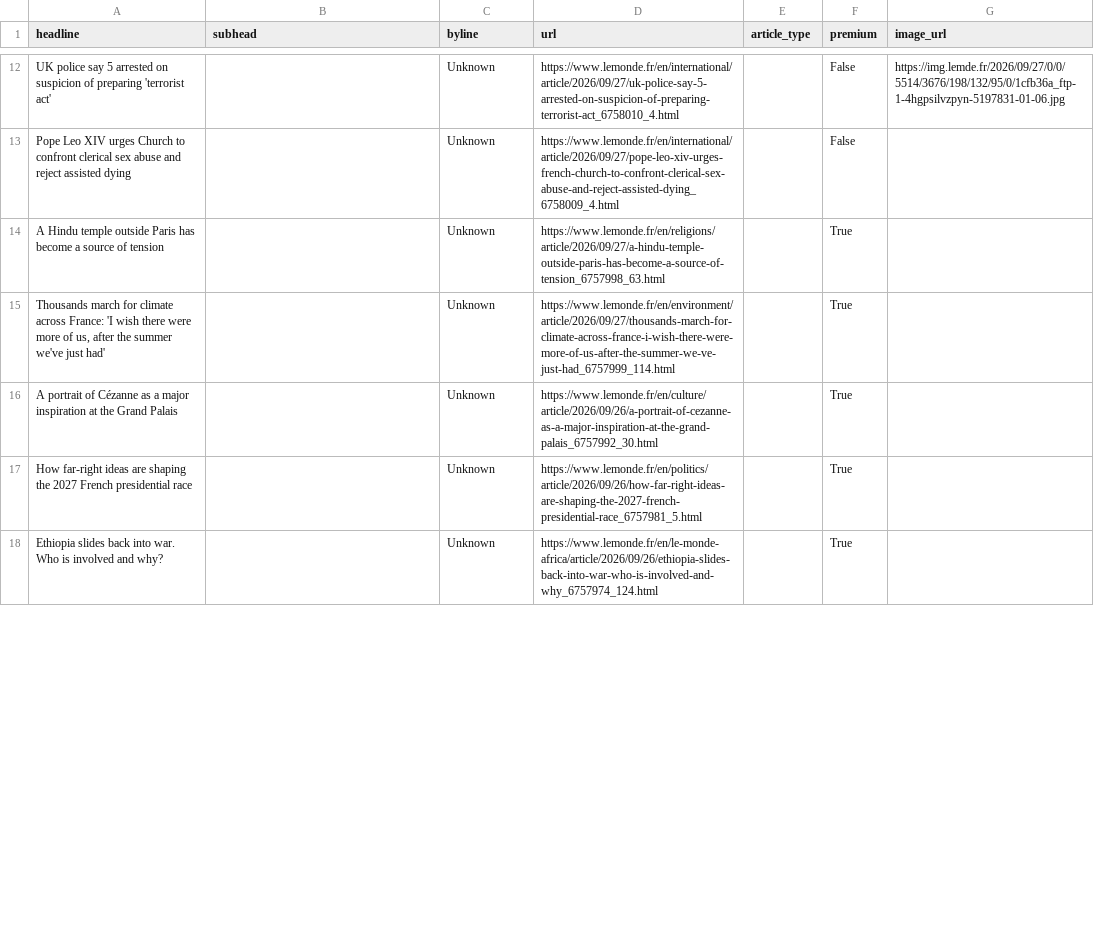
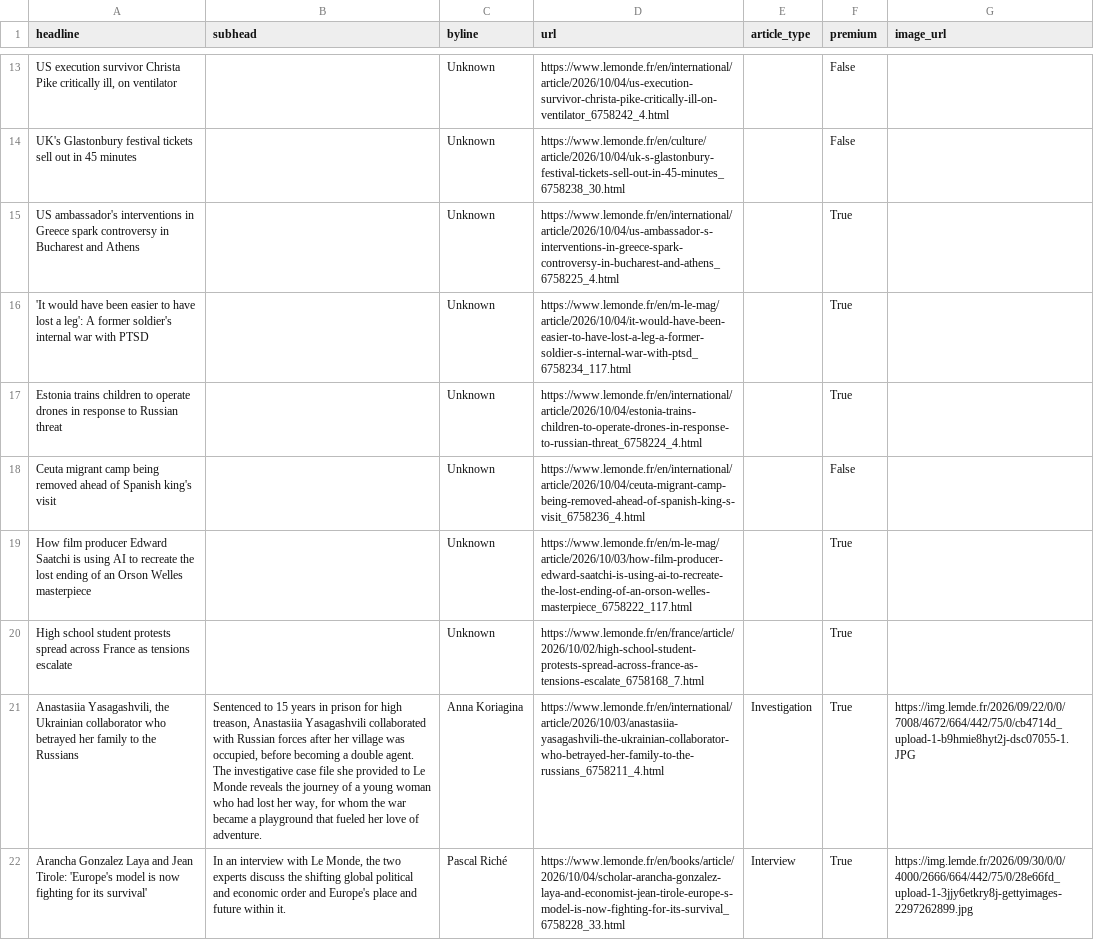
Before and after one commit to rachelavice/lede, a CSV file: hw-07/lemonde_fr_news.csv, drawn as a sheet; only a part is shown, gaps mark what is left out; addresses are those after the commit; the diff covers the shown part only; the diff names each change by its address in the sheet, - before the commit and + after, or states it on an @@ line.

```diff
--- a/hw-07/lemonde_fr_news.csv
+++ b/hw-07/lemonde_fr_news.csv
-A13 (headline): UK police say 5 arrested on suspicion of preparing 'terrorist act'
+A13 (headline): US execution survivor Christa Pike critically ill, on ventilator
-D13 (url): https://www.lemonde.fr/en/international/article/2026/09/27/uk-police-say-5-arrested-on-suspicion-of-preparing-terrorist-act_6758010_4.html
+D13 (url): https://www.lemonde.fr/en/international/article/2026/10/04/us-execution-survivor-christa-pike-critically-ill-on-ventilator_6758242_4.html
-G13 (image_url): https://img.lemde.fr/2026/09/27/0/0/5514/3676/198/132/95/0/1cfb36a_ftp-1-4hgpsilvzpyn-5197831-01-06.jpg
+G13 (image_url): (empty)
-A14 (headline): Pope Leo XIV urges Church to confront clerical sex abuse and reject assisted dying
+A14 (headline): UK's Glastonbury festival tickets sell out in 45 minutes
-D14 (url): https://www.lemonde.fr/en/international/article/2026/09/27/pope-leo-xiv-urges-french-church-to-confront-clerical-sex-abuse-and-reject-assisted-dying_6758009_4.html
+D14 (url): https://www.lemonde.fr/en/culture/article/2026/10/04/uk-s-glastonbury-festival-tickets-sell-out-in-45-minutes_6758238_30.html
-A15 (headline): A Hindu temple outside Paris has become a source of tension
+A15 (headline): US ambassador's interventions in Greece spark controversy in Bucharest and Athens
-D15 (url): https://www.lemonde.fr/en/religions/article/2026/09/27/a-hindu-temple-outside-paris-has-become-a-source-of-tension_6757998_63.html
+D15 (url): https://www.lemonde.fr/en/international/article/2026/10/04/us-ambassador-s-interventions-in-greece-spark-controversy-in-bucharest-and-athens_6758225_4.html
-A16 (headline): Thousands march for climate across France: 'I wish there were more of us, after the summer we've just had'
+A16 (headline): 'It would have been easier to have lost a leg': A former soldier's internal war with PTSD
-D16 (url): https://www.lemonde.fr/en/environment/article/2026/09/27/thousands-march-for-climate-across-france-i-wish-there-were-more-of-us-after-the-summer-we-ve-just-had_6757999_114.html
+D16 (url): https://www.lemonde.fr/en/m-le-mag/article/2026/10/04/it-would-have-been-easier-to-have-lost-a-leg-a-former-soldier-s-internal-war-with-ptsd_6758234_117.html
-A17 (headline): A portrait of Cézanne as a major inspiration at the Grand Palais
+A17 (headline): Estonia trains children to operate drones in response to Russian threat
-D17 (url): https://www.lemonde.fr/en/culture/article/2026/09/26/a-portrait-of-cezanne-as-a-major-inspiration-at-the-grand-palais_6757992_30.html
+D17 (url): https://www.lemonde.fr/en/international/article/2026/10/04/estonia-trains-children-to-operate-drones-in-response-to-russian-threat_6758224_4.html
+row 18: Ceuta migrant camp being removed ahead of Spanish king's visit |  | Unknown | https://www.lemonde.fr/en/international/article/2026/10/04/ceuta-migrant-camp-being-removed-ahead-of-spanish-king-s-visit_6758236_4.html |  | False
-A19 (headline): How far-right ideas are shaping the 2027 French presidential race
+A19 (headline): How film producer Edward Saatchi is using AI to recreate the lost ending of an Orson Welles masterpiece
-D19 (url): https://www.lemonde.fr/en/politics/article/2026/09/26/how-far-right-ideas-are-shaping-the-2027-french-presidential-race_6757981_5.html
+D19 (url): https://www.lemonde.fr/en/m-le-mag/article/2026/10/03/how-film-producer-edward-saatchi-is-using-ai-to-recreate-the-lost-ending-of-an-orson-welles-masterpiece_6758222_117.html
-A20 (headline): Ethiopia slides back into war. Who is involved and why?
+A20 (headline): High school student protests spread across France as tensions escalate
-D20 (url): https://www.lemonde.fr/en/le-monde-africa/article/2026/09/26/ethiopia-slides-back-into-war-who-is-involved-and-why_6757974_124.html
+D20 (url): https://www.lemonde.fr/en/france/article/2026/10/02/high-school-student-protests-spread-across-france-as-tensions-escalate_6758168_7.html
+row 21: Anastasiia Yasagashvili, the Ukrainian collaborator who betrayed her family to the Russians | Sentenced to 15 years in prison for high treason, Anastasiia Yasagashvili collaborated with Russian forces after her village was occupied, before becoming a double agent. The investigative case file she provided to Le Monde reveals the journey of a young woman who had lost her way, for whom the war became a playground that fueled her love of adventure. | Anna Koriagina | https://www.lemonde.fr/en/international/article/2026/10/03/anastasiia-yasagashvili-the-ukrainian-collaborator-who-betrayed-her-family-to-the-russians_6758211_4.html | Investigation | True | https://img.lemde.fr/2026/09/22/0/0/7008/4672/664/442/75/0/cb4714d_upload-1-b9hmie8hyt2j-dsc07055-1.JPG
+row 22: Arancha Gonzalez Laya and Jean Tirole: 'Europe's model is now fighting for its survival' | In an interview with Le Monde, the two experts discuss the shifting global political and economic order and Europe's place and future within it. | Pascal Riché | https://www.lemonde.fr/en/books/article/2026/10/04/scholar-arancha-gonzalez-laya-and-economist-jean-tirole-europe-s-model-is-now-fighting-for-its-survival_6758228_33.html | Interview | True | https://img.lemde.fr/2026/09/30/0/0/4000/2666/664/442/75/0/28e66fd_upload-1-3jjy6etkry8j-gettyimages-2297262899.jpg
```
Also changed, not shown: 5 added rows, 8 removed rows and 32 edited cells elsewhere in this file, 1 other file.
